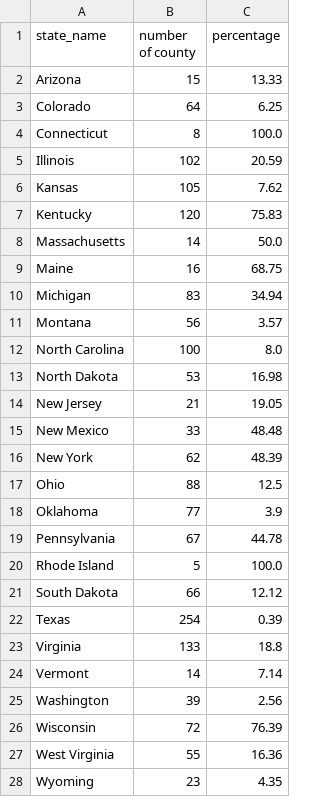
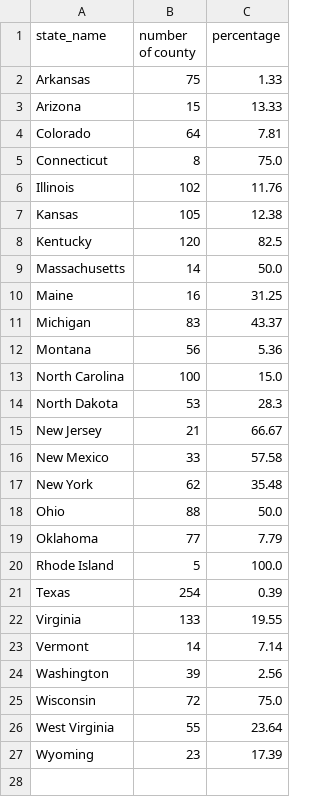
Before and after one commit to GeoDaCenter/covid-v3, a CSV file: weekly-report/csvs/pivot_data_stable_hotspot_adjusted.csv, drawn as a sheet.

```diff
--- a/weekly-report/csvs/pivot_data_stable_hotspot_adjusted.csv
+++ b/weekly-report/csvs/pivot_data_stable_hotspot_adjusted.csv
@@ -1,28 +1,27 @@
 state_name,number of county,percentage
+Arkansas,75,1.33
 Arizona,15,13.33
-Colorado,64,6.25
-Connecticut,8,100.0
-Illinois,102,20.59
-Kansas,105,7.62
-Kentucky,120,75.83
+Colorado,64,7.81
+Connecticut,8,75.0
+Illinois,102,11.76
+Kansas,105,12.38
+Kentucky,120,82.5
 Massachusetts,14,50.0
-Maine,16,68.75
-Michigan,83,34.94
-Montana,56,3.57
-North Carolina,100,8.0
-North Dakota,53,16.98
-New Jersey,21,19.05
-New Mexico,33,48.48
-New York,62,48.39
-Ohio,88,12.5
-Oklahoma,77,3.9
-Pennsylvania,67,44.78
+Maine,16,31.25
+Michigan,83,43.37
+Montana,56,5.36
+North Carolina,100,15.0
+North Dakota,53,28.3
+New Jersey,21,66.67
+New Mexico,33,57.58
+New York,62,35.48
+Ohio,88,50.0
+Oklahoma,77,7.79
 Rhode Island,5,100.0
-South Dakota,66,12.12
 Texas,254,0.39
-Virginia,133,18.8
+Virginia,133,19.55
 Vermont,14,7.14
 Washington,39,2.56
-Wisconsin,72,76.39
-West Virginia,55,16.36
-Wyoming,23,4.35
+Wisconsin,72,75.0
+West Virginia,55,23.64
+Wyoming,23,17.39
```
Also changed, not shown: weekly-report/csvs/full_data_emerging_hotspot.csv, weekly-report/csvs/full_data_emerging_hotspot_adjusted.csv, 9 other files.
